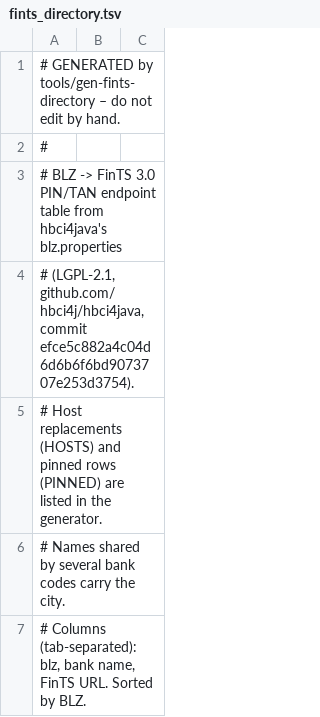
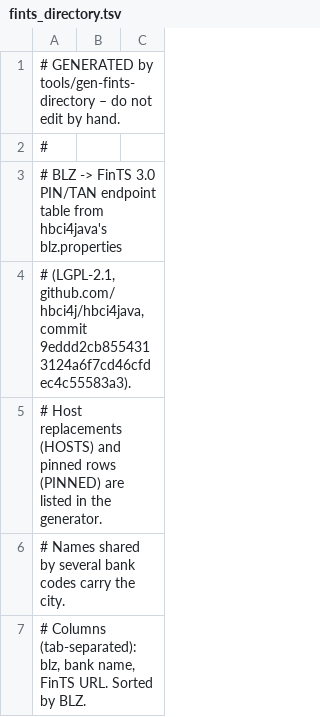
Before and after one commit to GiroCrab/GiroCrab, a TSV file: girocrab-core/data/fints_directory.tsv, drawn as a sheet; only a part is shown.

```diff
--- a/girocrab-core/data/fints_directory.tsv
+++ b/girocrab-core/data/fints_directory.tsv
@@ -3,3 +3,3 @@
 # BLZ -> FinTS 3.0 PIN/TAN endpoint table from hbci4java's blz.properties
-# (LGPL-2.1, github.com/hbci4j/hbci4java, commit efce5c882a4c04d6d6b6f6bd9073707e253d3754).
+# (LGPL-2.1, github.com/hbci4j/hbci4java, commit 9eddd2cb8554313124a6f7cd46cfdec4c55583a3).
 # Host replacements (HOSTS) and pinned rows (PINNED) are listed in the generator.
```
Also changed, not shown: 1 other file.
